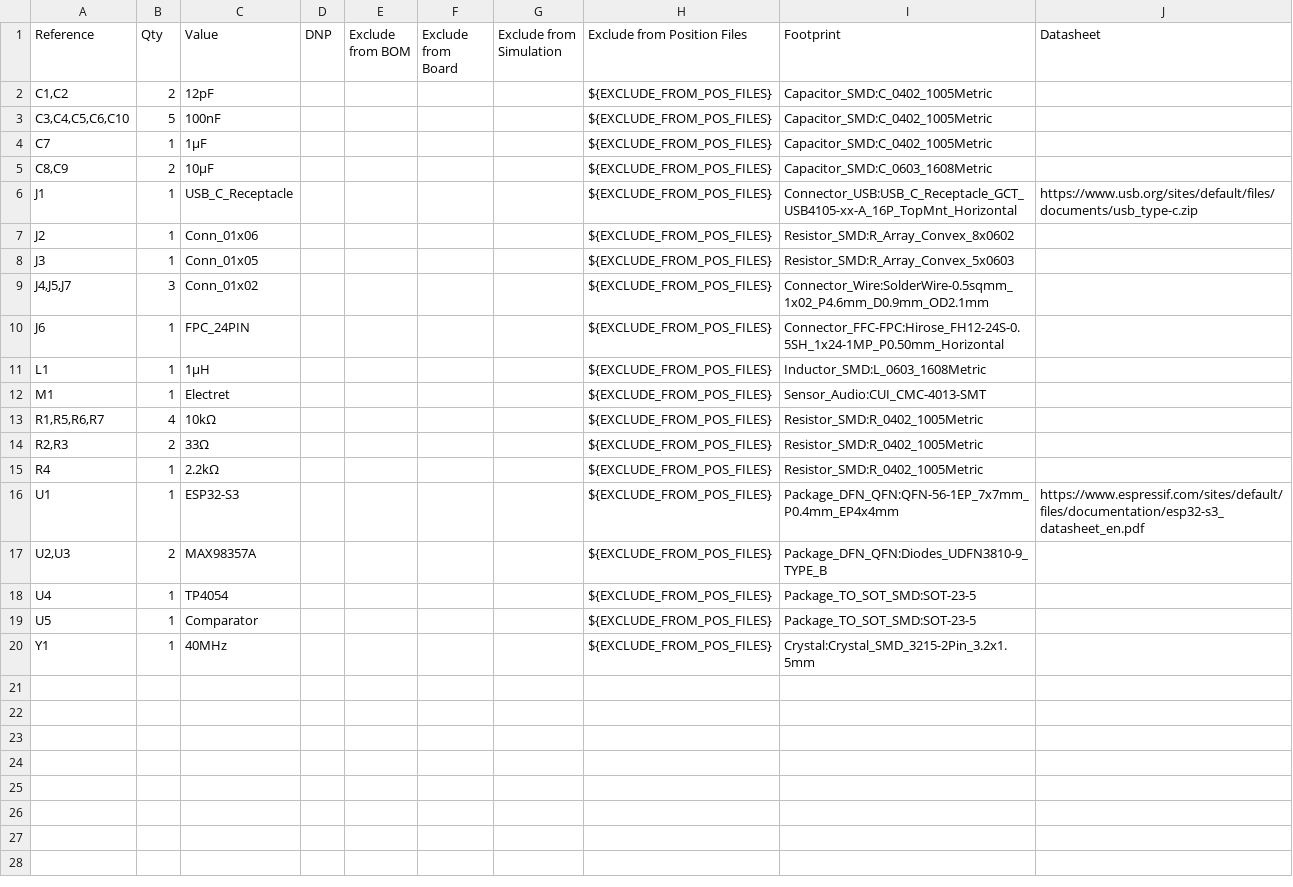
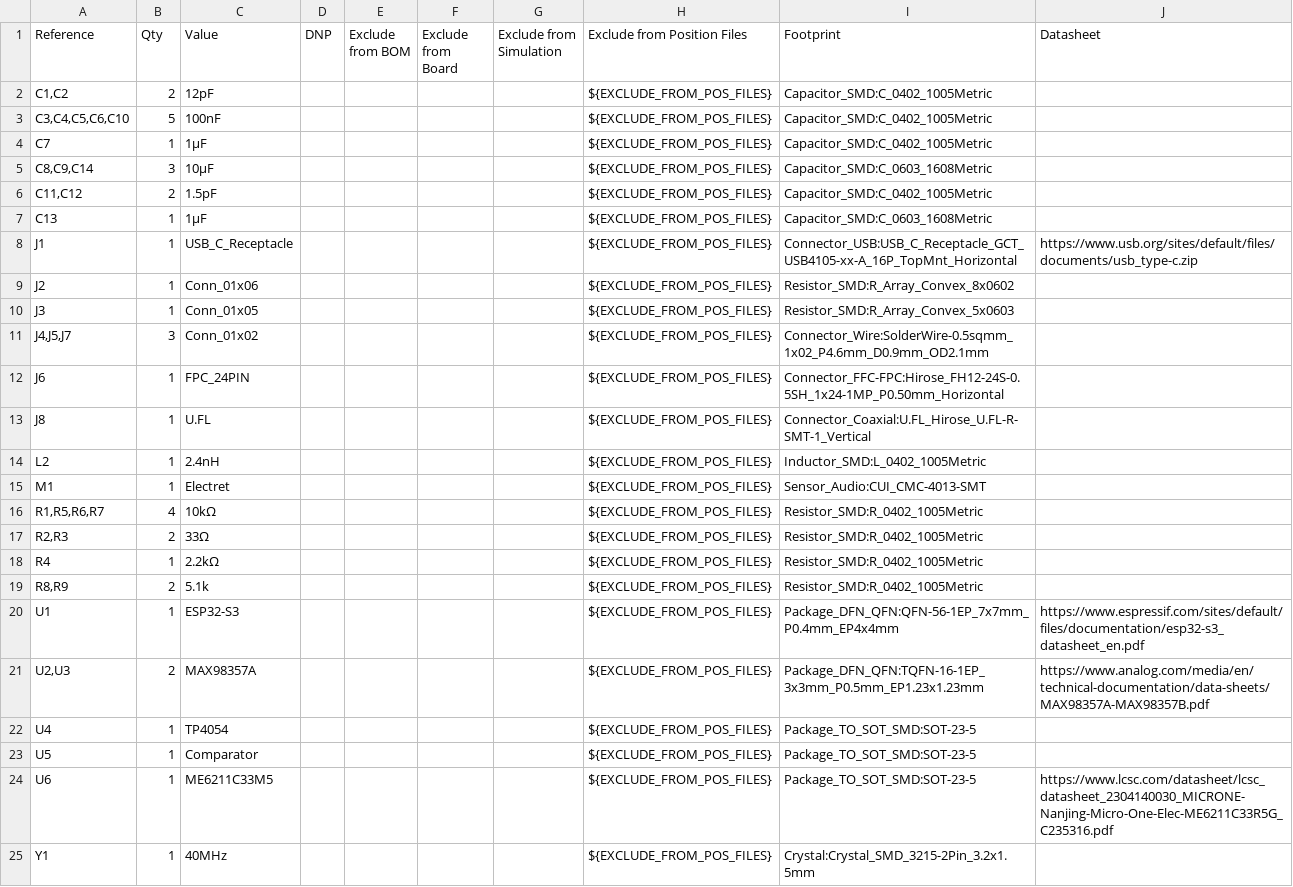
Before and after one commit to valuablelegend1-a11y/ARC-Insight, a CSV file: PCB/arc-insight-board/bom.csv, drawn as a sheet.

```diff
--- a/PCB/arc-insight-board/bom.csv
+++ b/PCB/arc-insight-board/bom.csv
@@ -4,3 +4,5 @@
 "C7","1","1µF","","","","","${EXCLUDE_FROM_POS_FILES}","Capacitor_SMD:C_0402_1005Metric",""
-"C8,C9","2","10µF","","","","","${EXCLUDE_FROM_POS_FILES}","Capacitor_SMD:C_0603_1608Metric",""
+"C8,C9,C14","3","10µF","","","","","${EXCLUDE_FROM_POS_FILES}","Capacitor_SMD:C_0603_1608Metric",""
+"C11,C12","2","1.5pF","","","","","${EXCLUDE_FROM_POS_FILES}","Capacitor_SMD:C_0402_1005Metric",""
+"C13","1","1µF","","","","","${EXCLUDE_FROM_POS_FILES}","Capacitor_SMD:C_0603_1608Metric",""
 "J1","1","USB_C_Receptacle","","","","","${EXCLUDE_FROM_POS_FILES}","Connector_USB:USB_C_Receptacle_GCT_USB4105-xx-A_16P_TopMnt_Horizontal","https://www.usb.org/sites/default/files/documents/usb_type-c.zip"
@@ -10,3 +12,4 @@
 "J6","1","FPC_24PIN","","","","","${EXCLUDE_FROM_POS_FILES}","Connector_FFC-FPC:Hirose_FH12-24S-0.5SH_1x24-1MP_P0.50mm_Horizontal",""
-"L1","1","1µH","","","","","${EXCLUDE_FROM_POS_FILES}","Inductor_SMD:L_0603_1608Metric",""
+"J8","1","U.FL","","","","","${EXCLUDE_FROM_POS_FILES}","Connector_Coaxial:U.FL_Hirose_U.FL-R-SMT-1_Vertical",""
+"L2","1","2.4nH","","","","","${EXCLUDE_FROM_POS_FILES}","Inductor_SMD:L_0402_1005Metric",""
 "M1","1","Electret","","","","","${EXCLUDE_FROM_POS_FILES}","Sensor_Audio:CUI_CMC-4013-SMT",""
@@ -15,6 +18,8 @@
 "R4","1","2.2kΩ","","","","","${EXCLUDE_FROM_POS_FILES}","Resistor_SMD:R_0402_1005Metric",""
+"R8,R9","2","5.1k","","","","","${EXCLUDE_FROM_POS_FILES}","Resistor_SMD:R_0402_1005Metric",""
 "U1","1","ESP32-S3","","","","","${EXCLUDE_FROM_POS_FILES}","Package_DFN_QFN:QFN-56-1EP_7x7mm_P0.4mm_EP4x4mm","https://www.espressif.com/sites/default/files/documentation/esp32-s3_datasheet_en.pdf"
-"U2,U3","2","MAX98357A","","","","","${EXCLUDE_FROM_POS_FILES}","Package_DFN_QFN:Diodes_UDFN3810-9_TYPE_B",""
+"U2,U3","2","MAX98357A","","","","","${EXCLUDE_FROM_POS_FILES}","Package_DFN_QFN:TQFN-16-1EP_3x3mm_P0.5mm_EP1.23x1.23mm","https://www.analog.com/media/en/technical-documentation/data-sheets/MAX98357A-MAX98357B.pdf"
 "U4","1","TP4054","","","","","${EXCLUDE_FROM_POS_FILES}","Package_TO_SOT_SMD:SOT-23-5",""
 "U5","1","Comparator","","","","","${EXCLUDE_FROM_POS_FILES}","Package_TO_SOT_SMD:SOT-23-5",""
+"U6","1","ME6211C33M5","","","","","${EXCLUDE_FROM_POS_FILES}","Package_TO_SOT_SMD:SOT-23-5","https://www.lcsc.com/datasheet/lcsc_datasheet_2304140030_MICRONE-Nanjing-Micro-One-Elec-ME6211C33R5G_C235316.pdf"
 "Y1","1","40MHz","","","","","${EXCLUDE_FROM_POS_FILES}","Crystal:Crystal_SMD_3215-2Pin_3.2x1.5mm",""
```
Also changed, not shown: PCB/production/arc-insight-board-all-pos.csv, PCB/production/bom.csv, 43 other files.
